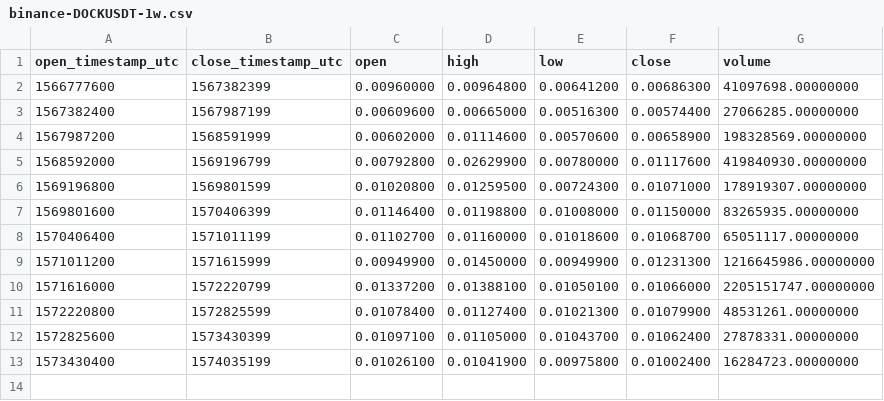
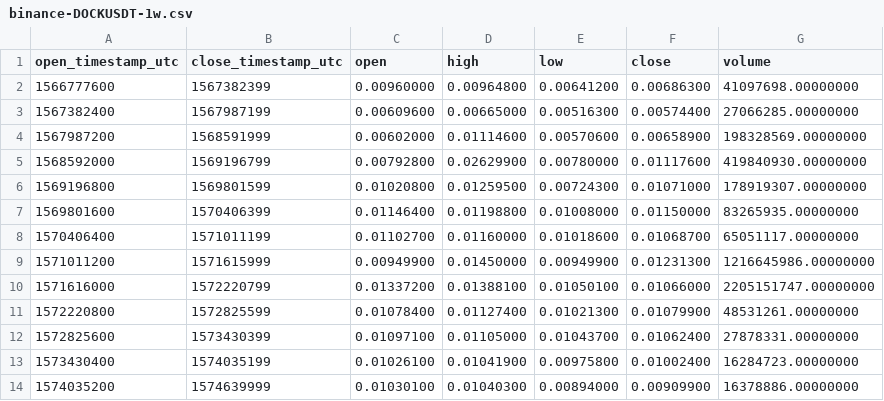
Before and after one commit to cryptobigbro/binance-DOCKUSDT, a CSV file: binance-DOCKUSDT-1w.csv, drawn as a sheet.

```diff
--- a/binance-DOCKUSDT-1w.csv
+++ b/binance-DOCKUSDT-1w.csv
@@ -13 +13,2 @@ open_timestamp_utc,close_timestamp_utc,open,high,low,close,volume
 1573430400,1574035199,0.01026100,0.01041900,0.00975800,0.01002400,16284723.00000000
+1574035200,1574639999,0.01030100,0.01040300,0.00894000,0.00909900,16378886.00000000
```
Also changed, not shown: binance-DOCKUSDT-1d.csv, binance-DOCKUSDT-1h.csv.
